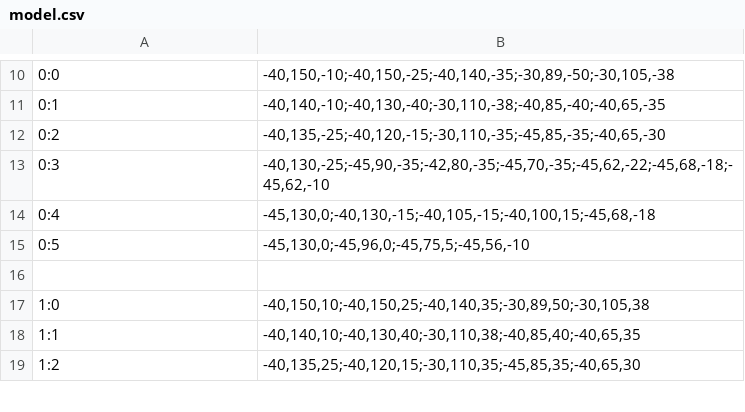
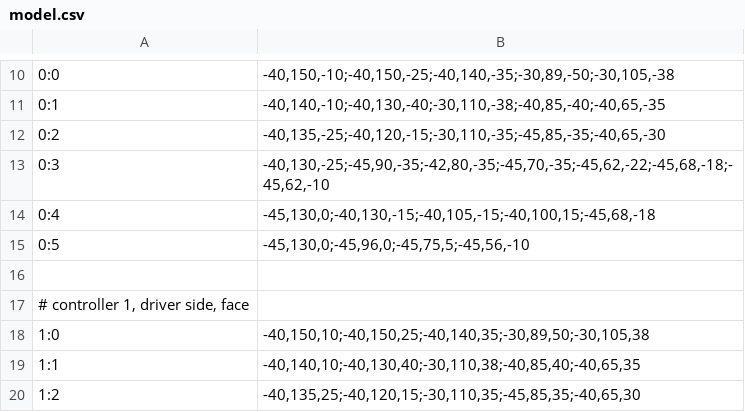
Before and after one commit to mbacarella/kindredspirit, a CSV file: model.csv, drawn as a sheet; only a part is shown, gaps mark what is left out.

Commit message:
more comments

```diff
--- a/model.csv
+++ b/model.csv
@@ -16,2 +16,3 @@
 
+# controller 1, driver side, face
 1:0|-40,150,10;-40,150,25;-40,140,35;-30,89,50;-30,105,38
```
